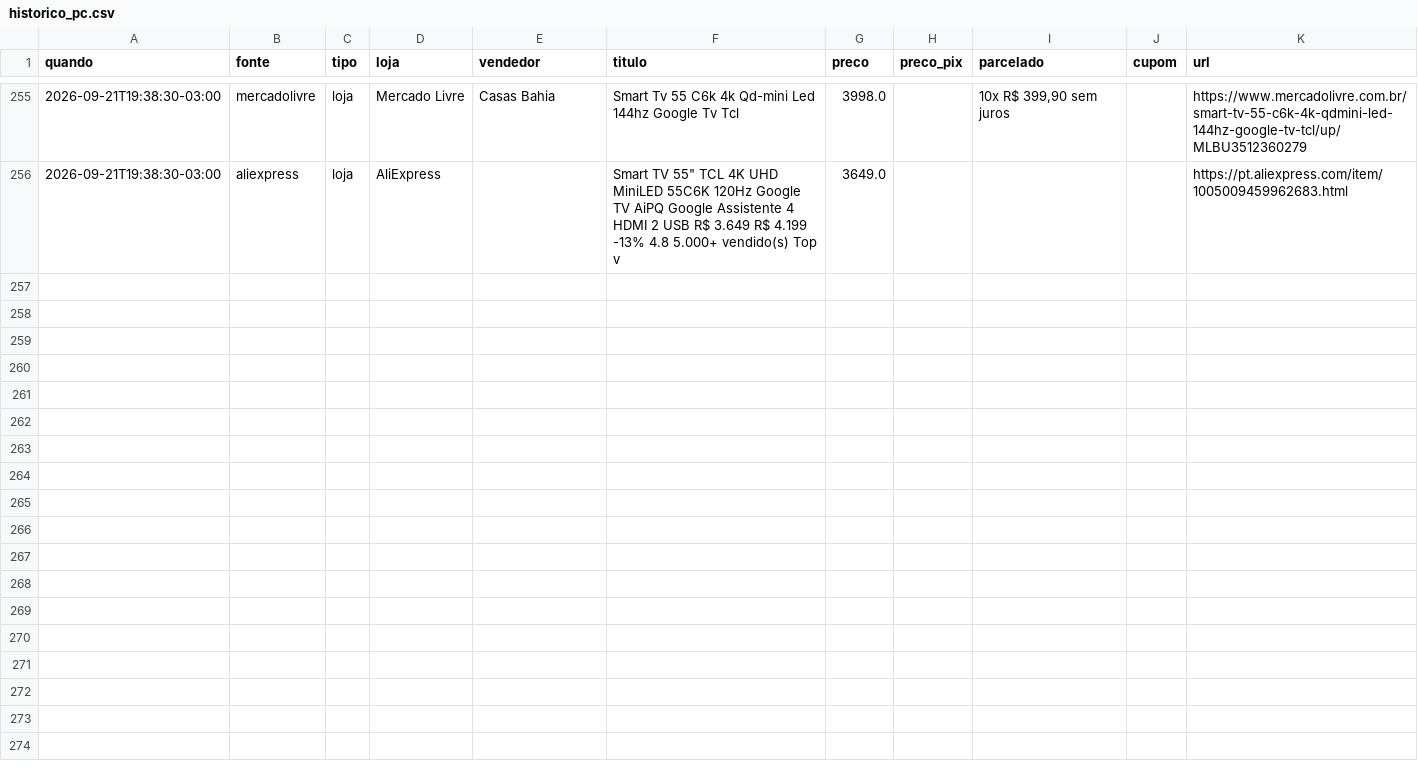
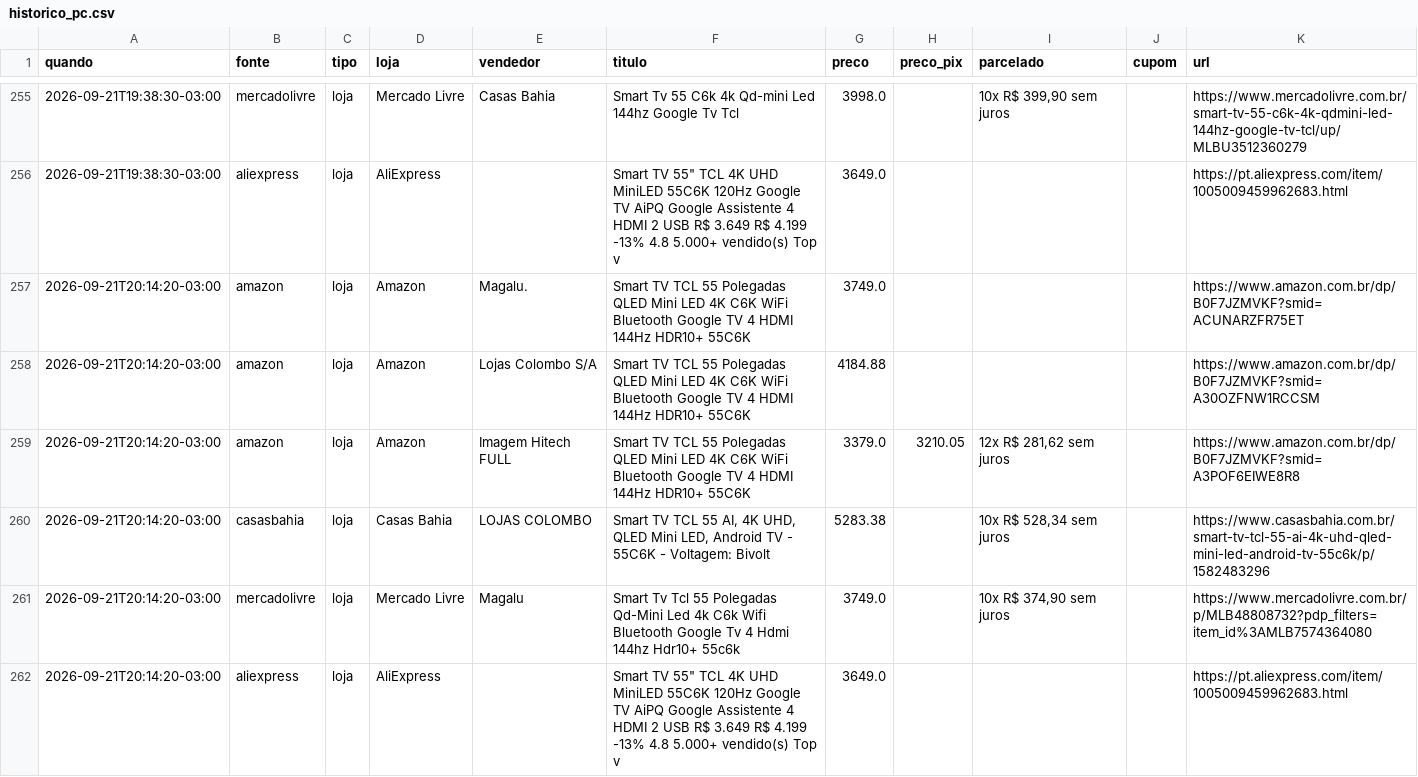
Before and after one commit to luisdfcalazans-dot/tcl-55c6k-monitor, a CSV file: docs/data/historico_pc.csv, drawn as a sheet; only a part is shown, gaps mark what is left out; the diff names each change by its address in the sheet, - before the commit and + after, or states it on an @@ line.

```diff
--- a/docs/data/historico_pc.csv
+++ b/docs/data/historico_pc.csv
+row 257: 2026-09-21T20:14:20-03:00 | amazon | loja | Amazon | Magalu. | Smart TV TCL 55 Polegadas QLED Mini LED 4K C6K WiFi Bluetooth Google TV 4 HDMI 144Hz HDR10+ 55C6K | 3749.0 |  |  |  | https://www.amazon.com.br/dp/B0F7JZMVKF?smid=ACUNARZFR75ET
+row 258: 2026-09-21T20:14:20-03:00 | amazon | loja | Amazon | Lojas Colombo S/A | Smart TV TCL 55 Polegadas QLED Mini LED 4K C6K WiFi Bluetooth Google TV 4 HDMI 144Hz HDR10+ 55C6K | 4184.88 |  |  |  | https://www.amazon.com.br/dp/B0F7JZMVKF?smid=A30OZFNW1RCCSM
+row 259: 2026-09-21T20:14:20-03:00 | amazon | loja | Amazon | Imagem Hitech FULL | Smart TV TCL 55 Polegadas QLED Mini LED 4K C6K WiFi Bluetooth Google TV 4 HDMI 144Hz HDR10+ 55C6K | 3379.0 | 3210.05 | 12x R$ 281,62 sem juros |  | https://www.amazon.com.br/dp/B0F7JZMVKF?smid=A3POF6EIWE8R8
+row 260: 2026-09-21T20:14:20-03:00 | casasbahia | loja | Casas Bahia | LOJAS COLOMBO | Smart TV TCL 55 AI, 4K UHD, QLED Mini LED, Android TV - 55C6K - Voltagem: Bivolt | 5283.38 |  | 10x R$ 528,34 sem juros |  | https://www.casasbahia.com.br/smart-tv-tcl-55-ai-4k-uhd-qled-mini-led-android-tv-55c6k/p/1582483296
+row 261: 2026-09-21T20:14:20-03:00 | mercadolivre | loja | Mercado Livre | Magalu | Smart Tv Tcl 55 Polegadas Qd-Mini Led 4k C6k Wifi Bluetooth Google Tv 4 Hdmi 144hz Hdr10+ 55c6k | 3749.0 |  | 10x R$ 374,90 sem juros |  | https://www.mercadolivre.com.br/p/MLB48808732?pdp_filters=item_id%3AMLB7574364080
+row 262: 2026-09-21T20:14:20-03:00 | aliexpress | loja | AliExpress |  | Smart TV 55" TCL 4K UHD MiniLED 55C6K 120Hz Google TV AiPQ Google Assistente 4 HDMI 2 USB R$ 3.649 R$ 4.199 -13% 4.8 5.000+ vendido(s) Top v | 3649.0 |  |  |  | https://pt.aliexpress.com/item/1005009459962683.html
```
Also changed, not shown: 3 other files.
